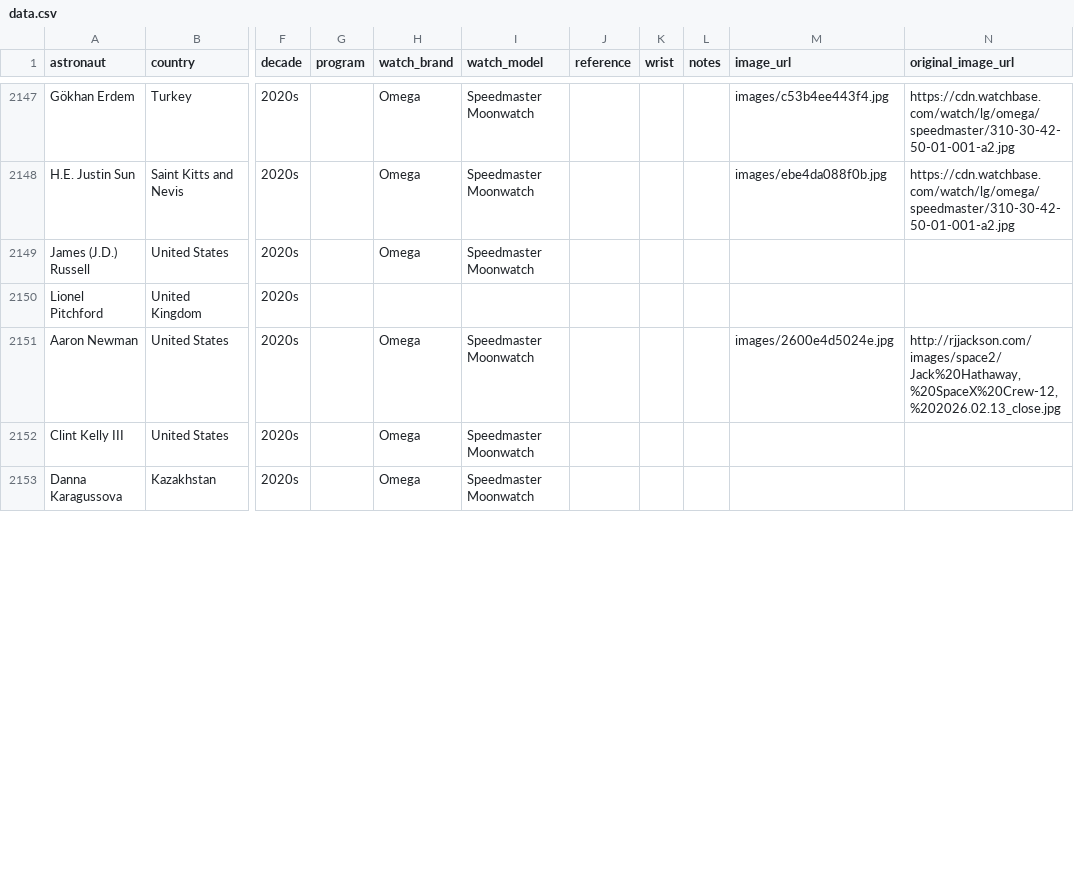
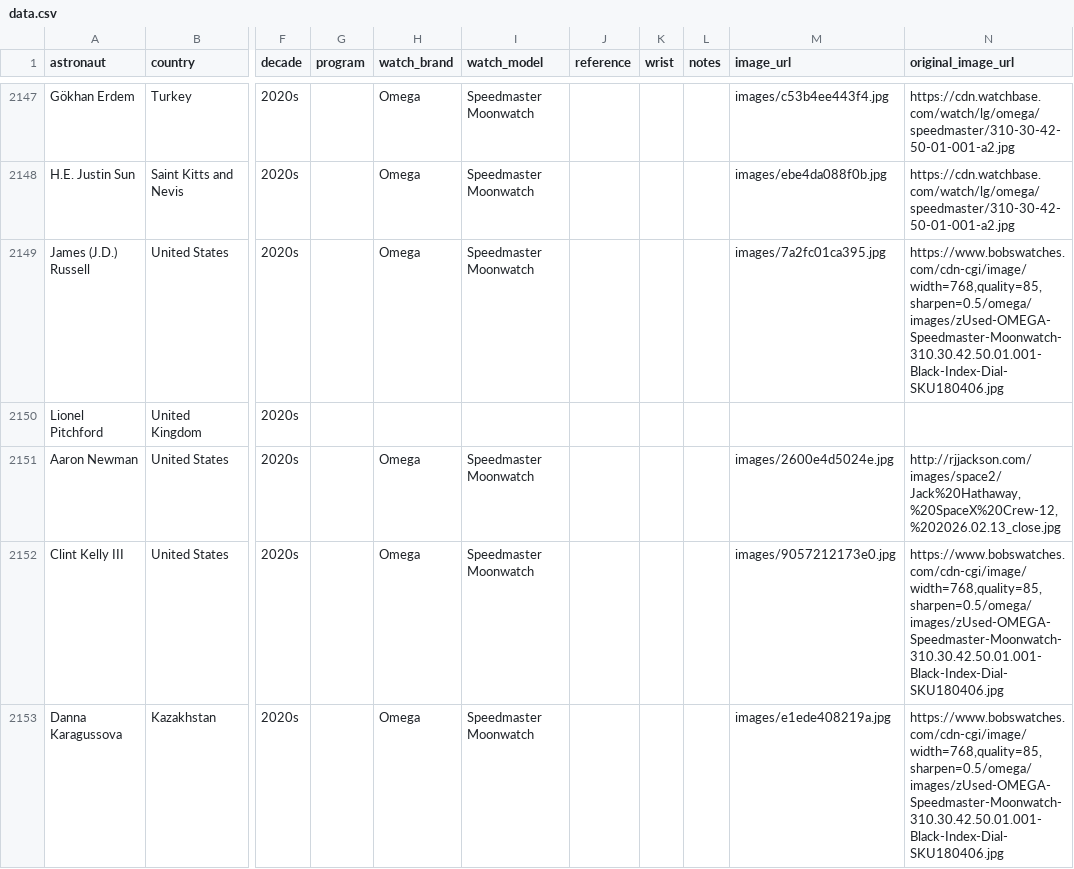
Before and after one commit to rayhe/space-watches, a CSV file: data.csv, drawn as a sheet; only a part is shown, gaps mark what is left out; the diff covers the shown part only; the diff names each change by its address in the sheet, - before the commit and + after, or states it on an @@ line.

Commit message:
hydrate: add images for 8 Omega Speedmaster Moonwatch watches (total: 216/2184)
Records: 2147, 2150-2156
All Omega Speedmaster Moonwatch Professional (ref 310.30.42.50.01.001)
Source: Bob's Watches product photo
Astronauts: J.D. Russell (NS34), Clint Kelly III, Danna Karagussova,
Jeff Elgin, Vitalii Ostrovsky, William H. Lewis (NS36),
Wu Fei, Zhang Hongzhang (Shenzhou 21)
16 records remaining in missing_indices

```diff
--- a/data.csv
+++ b/data.csv
-M2149 (image_url): (empty)
+M2149 (image_url): images/7a2fc01ca395.jpg
-N2149 (original_image_url): (empty)
+N2149 (original_image_url): https://www.bobswatches.com/cdn-cgi/image/width=768,quality=85,sharpen=0.5/omega/images/zUsed-OMEGA-Speedmaster-Moonwatch-310.30.42.50.01.001-Black-Index-Dial-SKU180406.jpg
-M2152 (image_url): (empty)
+M2152 (image_url): images/9057212173e0.jpg
-N2152:N2153 (original_image_url): (empty)
+N2152:N2153 (original_image_url): https://www.bobswatches.com/cdn-cgi/image/width=768,quality=85,sharpen=0.5/omega/images/zUsed-OMEGA-Speedmaster-Moonwatch-310.30.42.50.01.001-Black-Index-Dial-SKU180406.jpg
-M2153 (image_url): (empty)
+M2153 (image_url): images/e1ede408219a.jpg
```
Also changed, not shown: 10 edited cells elsewhere in this file, 10 other files.
